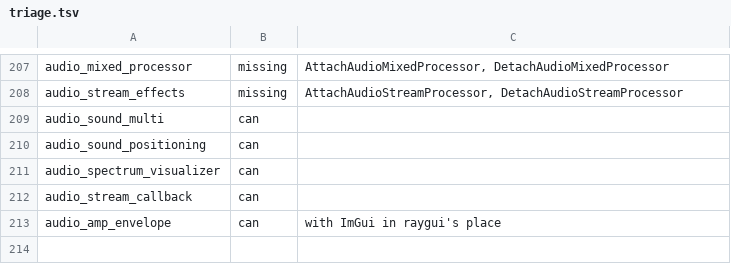
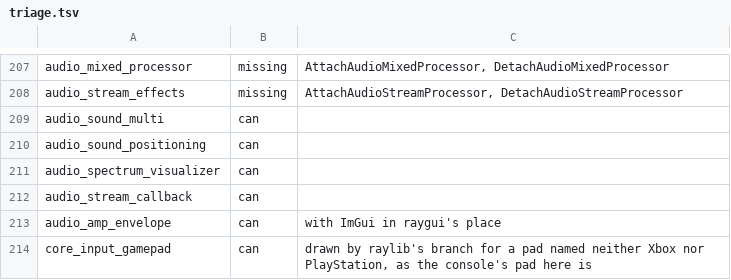
Before and after one commit to EggyStudio/3DEngine, a TSV file: 3DEngine.Examples/triage.tsv, drawn as a sheet; only a part is shown, gaps mark what is left out; the diff names each change by its address in the sheet, - before the commit and + after, or states it on an @@ line.

```diff
--- a/3DEngine.Examples/triage.tsv
+++ b/3DEngine.Examples/triage.tsv
+row 214: core_input_gamepad | can | drawn by raylib's branch for a pad named neither Xbox nor PlayStation, as the console's pad here is
```
Also changed, not shown: 16 other files.
